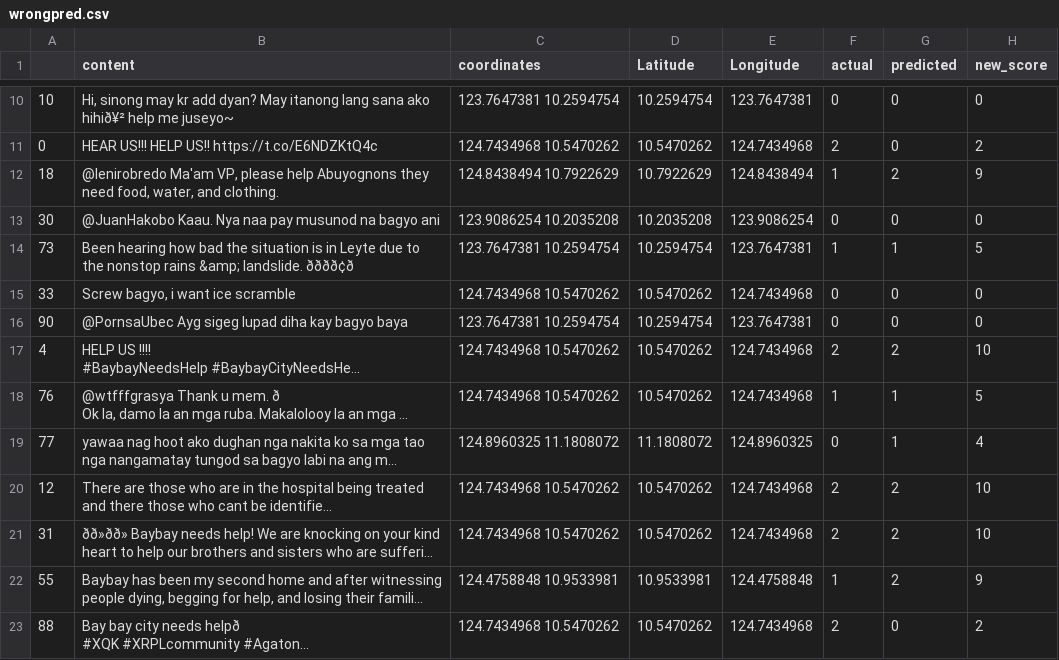
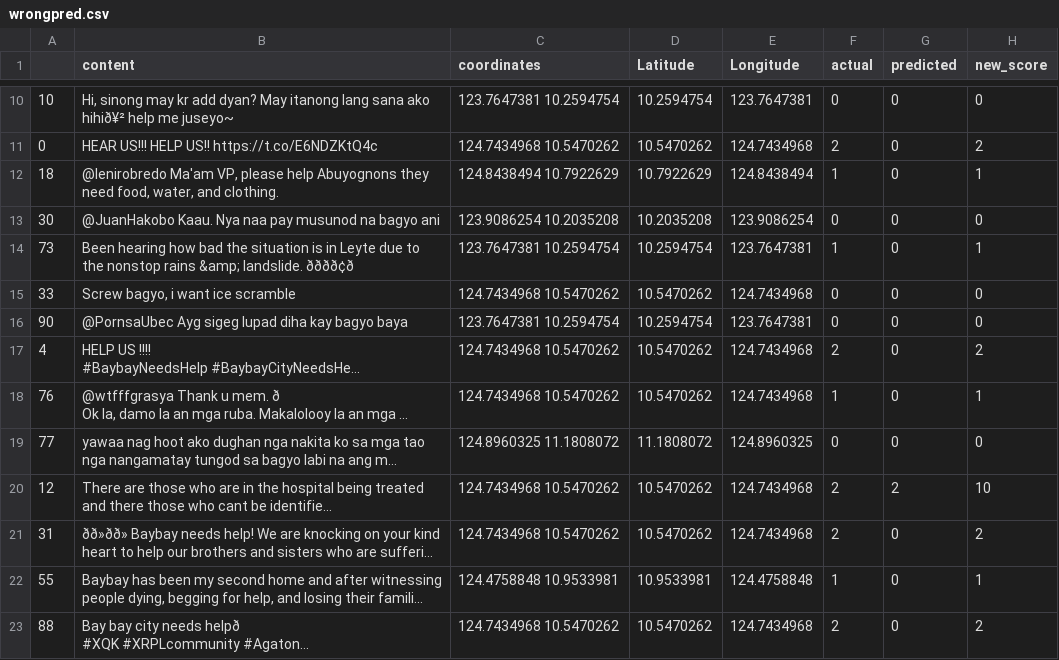
Before and after one commit to CS180-2122-sakUNA/sakUNA, a CSV file: wrongpred.csv, drawn as a sheet; only a part is shown, gaps mark what is left out; long unchanged cells end in …; the diff covers the shown part only; the diff names each change by its address in the sheet, - before the commit and + after, or states it on an @@ line.

Commit message:
Changed vectorizer, model

```diff
--- a/wrongpred.csv
+++ b/wrongpred.csv
-G12 (predicted): 2
+G12 (predicted): 0
-H12 (new_score): 9
+H12 (new_score): 1
-G14 (predicted): 1
+G14 (predicted): 0
-H14 (new_score): 5
+H14 (new_score): 1
-G17 (predicted): 2
+G17 (predicted): 0
-H17 (new_score): 10
+H17 (new_score): 2
-G18:G19 (predicted): 1
+G18:G19 (predicted): 0
-H18 (new_score): 5
+H18 (new_score): 1
-H19 (new_score): 4
+H19 (new_score): 0
-G21:G22 (predicted): 2
+G21:G22 (predicted): 0
-H21 (new_score): 10
+H21 (new_score): 2
-H22 (new_score): 9
+H22 (new_score): 1
```
Also changed, not shown: 12 edited cells elsewhere in this file.
